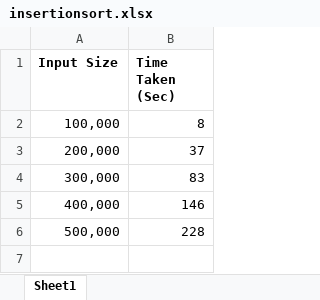
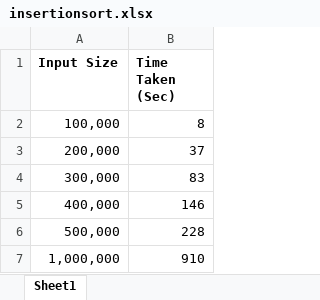
Before and after one commit to kabbotalukder/CSE-2422_Algorithms, an Excel workbook: Insertion_Sort/insertionsort.xlsx, sheet Sheet1, drawn as a sheet; values as stored, in another font and other column widths than the file's, no borders; charts and pictures not drawn; the diff names each change by its address in the sheet, - before the commit and + after, or states it on an @@ line.

```diff
--- a/Insertion_Sort/insertionsort.xlsx (sheet Sheet1)
+++ b/Insertion_Sort/insertionsort.xlsx (sheet Sheet1)
+row 7: 1,000,000 | 910
```
Also changed, not shown: charts or pictures, 4 other files.
